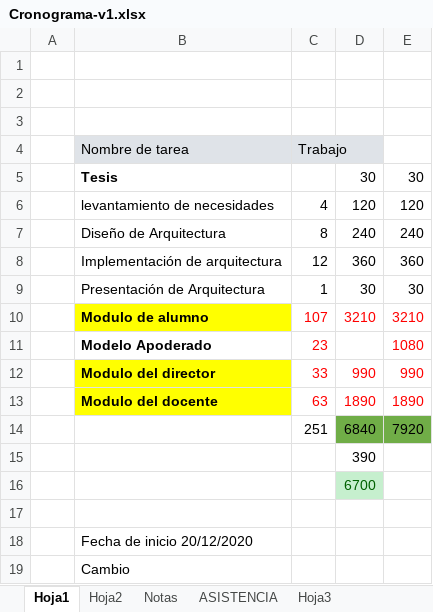
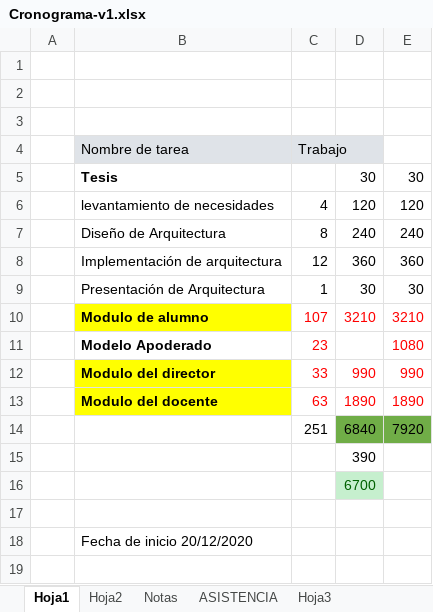
Before and after one commit to badcria2/tesis-colegio, an Excel workbook: documentos/Cronograma-v1.xlsx, sheet Hoja1, drawn as a sheet; values as stored, in another font and other column widths than the file's, no borders; the diff names each change by its address in the sheet, - before the commit and + after, or states it on an @@ line.

```diff
--- a/documentos/Cronograma-v1.xlsx (sheet Hoja1)
+++ b/documentos/Cronograma-v1.xlsx (sheet Hoja1)
-row 19:  | Cambio
```
Also changed, not shown: sheet Hoja2, 12 other files.
